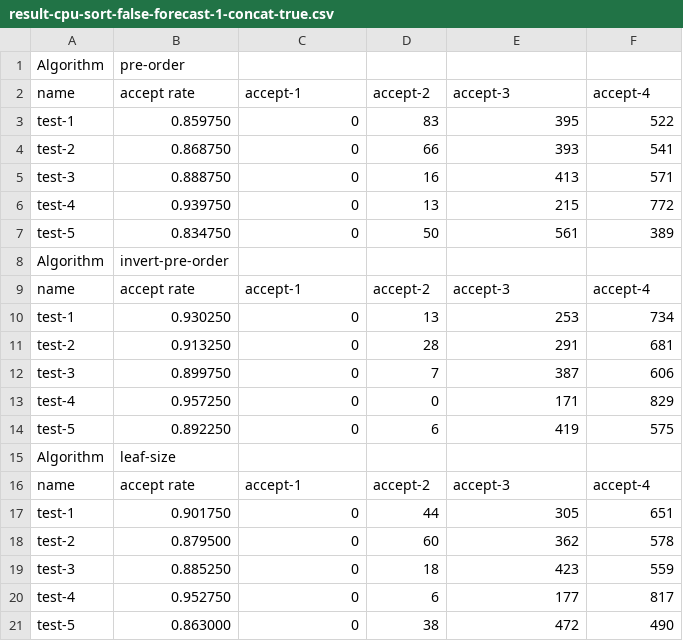
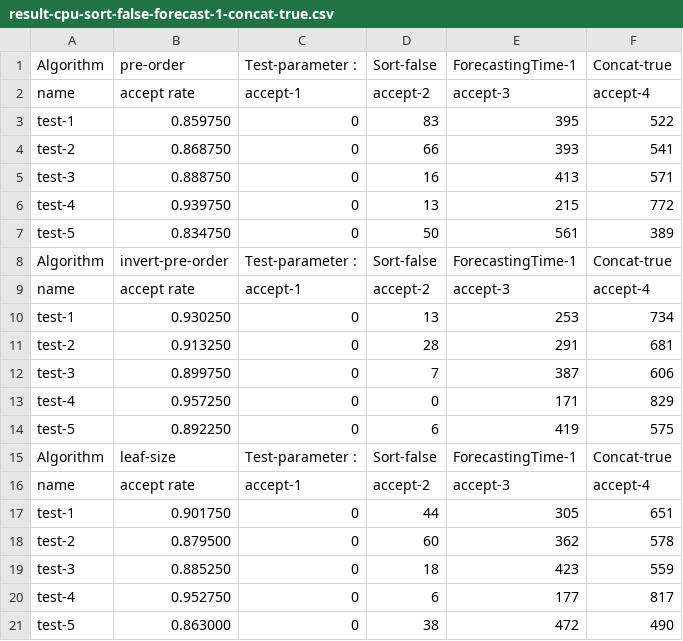
Before and after one commit to p76081158/5g-nsmf, a CSV file: network-slice-reqeusts-dataset/requests/DataSet-1/result-cpu-sort-false-forecast-1-concat-true.csv, drawn as a sheet.

```diff
--- a/network-slice-reqeusts-dataset/requests/DataSet-1/result-cpu-sort-false-forecast-1-concat-true.csv
+++ b/network-slice-reqeusts-dataset/requests/DataSet-1/result-cpu-sort-false-forecast-1-concat-true.csv
@@ -1,2 +1,2 @@
-Algorithm,pre-order
+Algorithm,pre-order,Test-parameter : ,Sort-false,ForecastingTime-1,Concat-true
 name,accept rate,accept-1,accept-2,accept-3,accept-4
@@ -7,3 +7,3 @@ test-4,0.939750,0,13,215,772
 test-5,0.834750,0,50,561,389
-Algorithm,invert-pre-order
+Algorithm,invert-pre-order,Test-parameter : ,Sort-false,ForecastingTime-1,Concat-true
 name,accept rate,accept-1,accept-2,accept-3,accept-4
@@ -14,3 +14,3 @@ test-4,0.957250,0,0,171,829
 test-5,0.892250,0,6,419,575
-Algorithm,leaf-size
+Algorithm,leaf-size,Test-parameter : ,Sort-false,ForecastingTime-1,Concat-true
 name,accept rate,accept-1,accept-2,accept-3,accept-4
```
Also changed, not shown: network-slice-reqeusts-dataset/requests/DataSet-1/result-cpu-sort-false-forecast-0-concat-false.csv, network-slice-reqeusts-dataset/requests/DataSet-1/result-cpu-sort-false-forecast-0-concat-true.csv, 4 other files.
